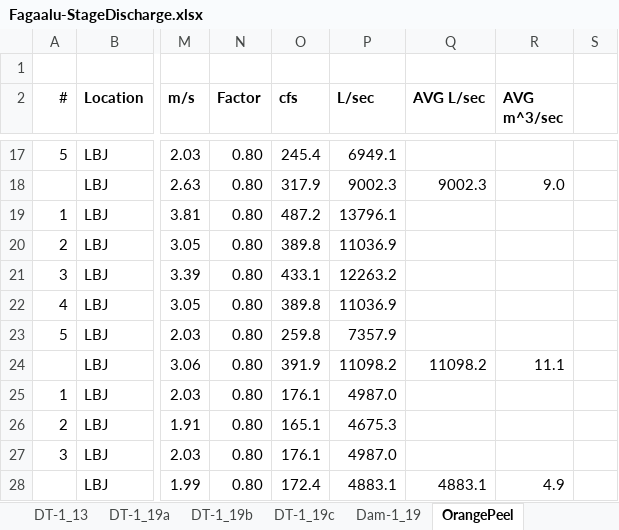
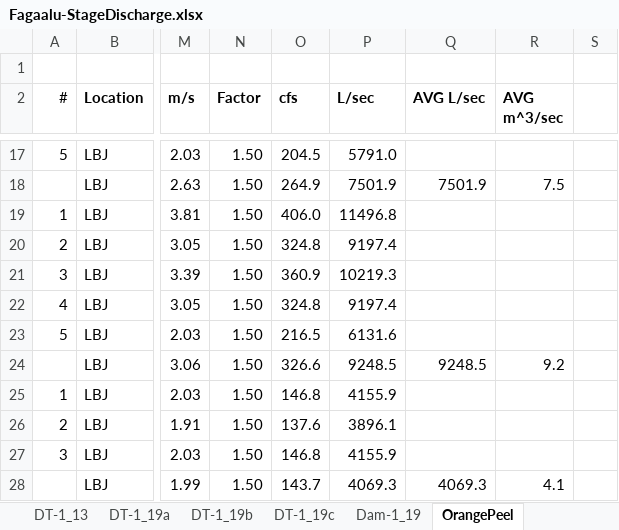
Before and after one commit to CaptainAL/Fagaalu-Sediment-Flux, an Excel workbook: Data/Q/Fagaalu-StageDischarge.xlsx, sheet OrangePeel, drawn as a sheet; only a part is shown, gaps mark what is left out; values as stored, in another font and other column widths than the file's, no borders; charts and pictures not drawn; the diff covers the shown part only; the diff names each change by its address in the sheet, - before the commit and + after, or states it on an @@ line.

```diff
--- a/Data/Q/Fagaalu-StageDischarge.xlsx (sheet OrangePeel)
+++ b/Data/Q/Fagaalu-StageDischarge.xlsx (sheet OrangePeel)
-N17:N28 (Factor): 0.80
+N17:N28 (Factor): 1.50
-O17 (cfs): 245.4
+O17 (cfs): 204.5
-P17 (L/sec): 6949.1
+P17 (L/sec): 5791.0
-O18 (cfs): 317.9
+O18 (cfs): 264.9
-P18 (L/sec): 9002.3
+P18 (L/sec): 7501.9
-Q18 (AVG L/sec): 9002.3
+Q18 (AVG L/sec): 7501.9
-R18 (AVG m^3/sec): 9.0
+R18 (AVG m^3/sec): 7.5
-O19 (cfs): 487.2
+O19 (cfs): 406.0
-P19 (L/sec): 13796.1
+P19 (L/sec): 11496.8
-O20 (cfs): 389.8
+O20 (cfs): 324.8
-P20 (L/sec): 11036.9
+P20 (L/sec): 9197.4
-O21 (cfs): 433.1
+O21 (cfs): 360.9
-P21 (L/sec): 12263.2
+P21 (L/sec): 10219.3
-O22 (cfs): 389.8
+O22 (cfs): 324.8
-P22 (L/sec): 11036.9
+P22 (L/sec): 9197.4
-O23 (cfs): 259.8
+O23 (cfs): 216.5
-P23 (L/sec): 7357.9
+P23 (L/sec): 6131.6
-O24 (cfs): 391.9
+O24 (cfs): 326.6
-P24 (L/sec): 11098.2
+P24 (L/sec): 9248.5
-Q24 (AVG L/sec): 11098.2
+Q24 (AVG L/sec): 9248.5
-R24 (AVG m^3/sec): 11.1
+R24 (AVG m^3/sec): 9.2
-O25 (cfs): 176.1
+O25 (cfs): 146.8
-P25 (L/sec): 4987.0
+P25 (L/sec): 4155.9
-O26 (cfs): 165.1
+O26 (cfs): 137.6
-P26 (L/sec): 4675.3
+P26 (L/sec): 3896.1
-O27 (cfs): 176.1
+O27 (cfs): 146.8
-P27 (L/sec): 4987.0
+P27 (L/sec): 4155.9
-O28 (cfs): 172.4
+O28 (cfs): 143.7
-P28 (L/sec): 4883.1
+P28 (L/sec): 4069.3
-Q28 (AVG L/sec): 4883.1
+Q28 (AVG L/sec): 4069.3
-R28 (AVG m^3/sec): 4.9
+R28 (AVG m^3/sec): 4.1
```
Also changed, not shown: 86 edited cells elsewhere in this sheet, sheet LBJ, other sheet tabs, charts or pictures, 14 other files.
